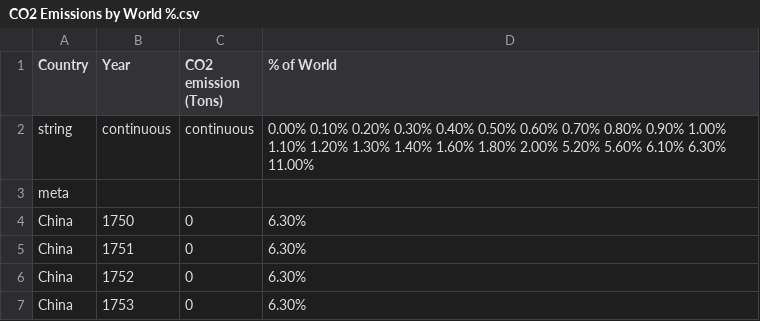
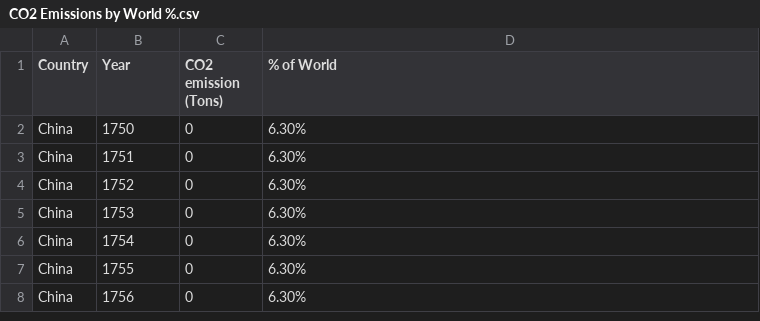
Before and after one commit to kristianndoj/CW2-Files, a CSV file: Task 1/CO2 Emissions by World %.csv, drawn as a sheet; only a part is shown; the shorter side is filled out with more unchanged rows; the diff names each change by its address in the sheet, - before the commit and + after, or states it on an @@ line.

Commit message:
Update CO2 Emissions by World %.csv

```diff
--- a/Task 1/CO2 Emissions by World %.csv
+++ b/Task 1/CO2 Emissions by World %.csv
-row 2: string | continuous | continuous | 0.00% 0.10% 0.20% 0.30% 0.40% 0.50% 0.60% 0.70% 0.80% 0.90% 1.00% 1.10% 1.20% 1.30% 1.40% 1.60% 1.80% 2.00% 5.20% 5.60% 6.10% 6.30% 11.00%
-row 3: meta
```
